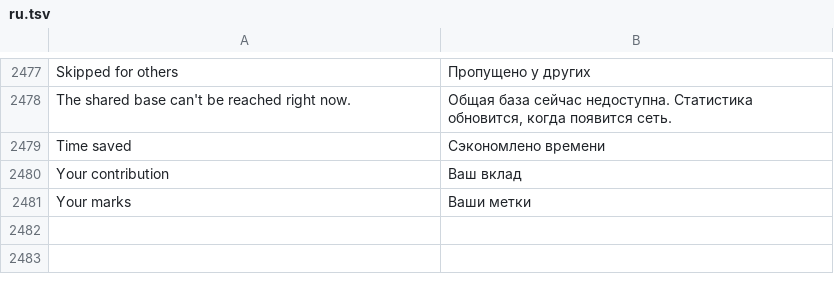
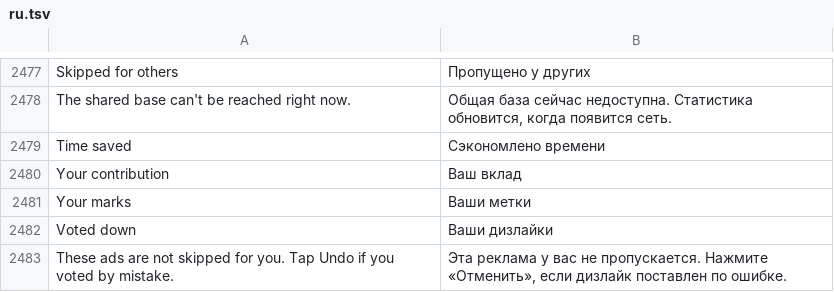
Before and after one commit to MidTano/metra-tiktok-sponsorblock, a TSV file: extensions/tiktok/src/main/l10n/ru.tsv, drawn as a sheet; only a part is shown, gaps mark what is left out.

Commit message:
feat(tiktok): no votes on your own ads, a voted-down ad is no longer skipped, and Undo for it in the list
Co-authored-by: capy-ai[bot] <230910855+capy-ai[bot]@users.noreply.github.com>

```diff
--- a/extensions/tiktok/src/main/l10n/ru.tsv
+++ b/extensions/tiktok/src/main/l10n/ru.tsv
@@ -2481 +2481,3 @@ Your contribution	Ваш вклад
 Your marks	Ваши метки
+Voted down	Ваши дизлайки
+These ads are not skipped for you. Tap Undo if you voted by mistake.	Эта реклама у вас не пропускается. Нажмите «Отменить», если дизлайк поставлен по ошибке.
```
Also changed, not shown: extensions/tiktok/src/main/l10n/az.tsv, extensions/tiktok/src/main/l10n/de.tsv, 21 other files.
